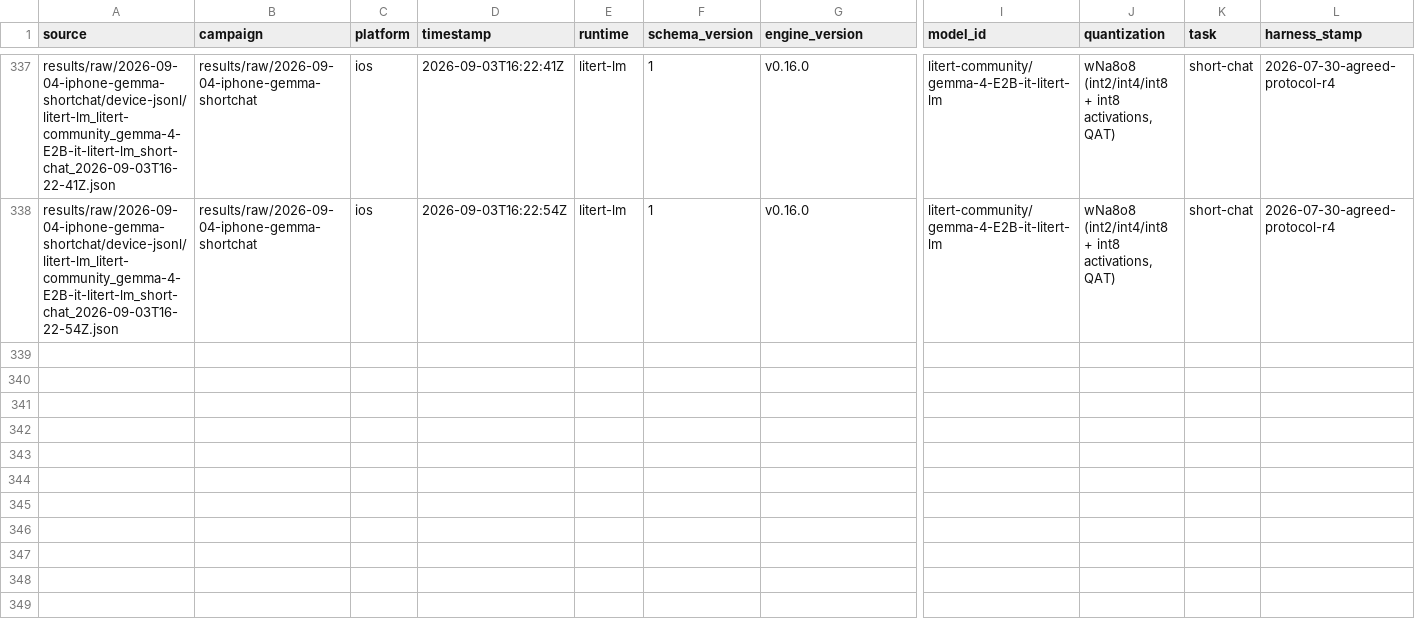
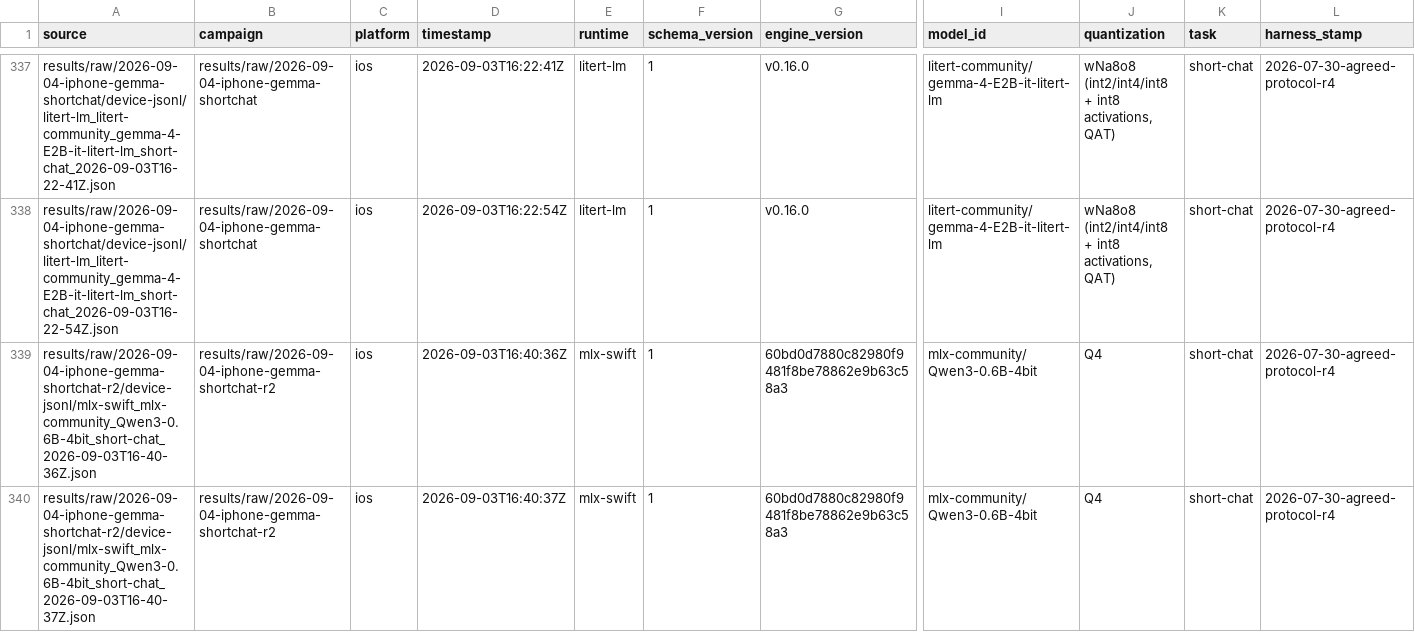
Before and after one commit to john-rocky/edge-llm-bench, a CSV file: results/summary/device-runs.csv, drawn as a sheet; only a part is shown, gaps mark what is left out; rows hold the shown columns only; the diff covers the shown part only; the diff names each change by its address in the sheet, - before the commit and + after, or states it on an @@ line.

Commit message:
iPhone 17 Pro short-chat re-take after cooling: anchor 180 tok/s at fair again, but gemma-4-E2B tips the phone to thermal serious on load (30 tok/s, then 57/54/52 on the retry, 9% spread) — flagged, no clean gemma row tonight

```diff
--- a/results/summary/device-runs.csv
+++ b/results/summary/device-runs.csv
+row 339: results/raw/2026-09-04-iphone-gemma-shortchat-r2/device-jsonl/mlx-swift_mlx-community_Qwen3-0.6B-4bit_short-chat_2026-09-03T16-40-36Z.json | results/raw/2026-09-04-iphone-gemma-shortchat-r2 | ios | 2026-09-03T16:40:36Z | mlx-swift | 1 | 60bd0d7880c82980f9481f8be78862e9b63c58a3 | mlx-community/Qwen3-0.6B-4bit | Q4 | short-chat | 2026-07-30-agreed-protocol-r4
+row 340: results/raw/2026-09-04-iphone-gemma-shortchat-r2/device-jsonl/mlx-swift_mlx-community_Qwen3-0.6B-4bit_short-chat_2026-09-03T16-40-37Z.json | results/raw/2026-09-04-iphone-gemma-shortchat-r2 | ios | 2026-09-03T16:40:37Z | mlx-swift | 1 | 60bd0d7880c82980f9481f8be78862e9b63c58a3 | mlx-community/Qwen3-0.6B-4bit | Q4 | short-chat | 2026-07-30-agreed-protocol-r4
```
Also changed, not shown: 5 added rows elsewhere in this file, 22 other files.
